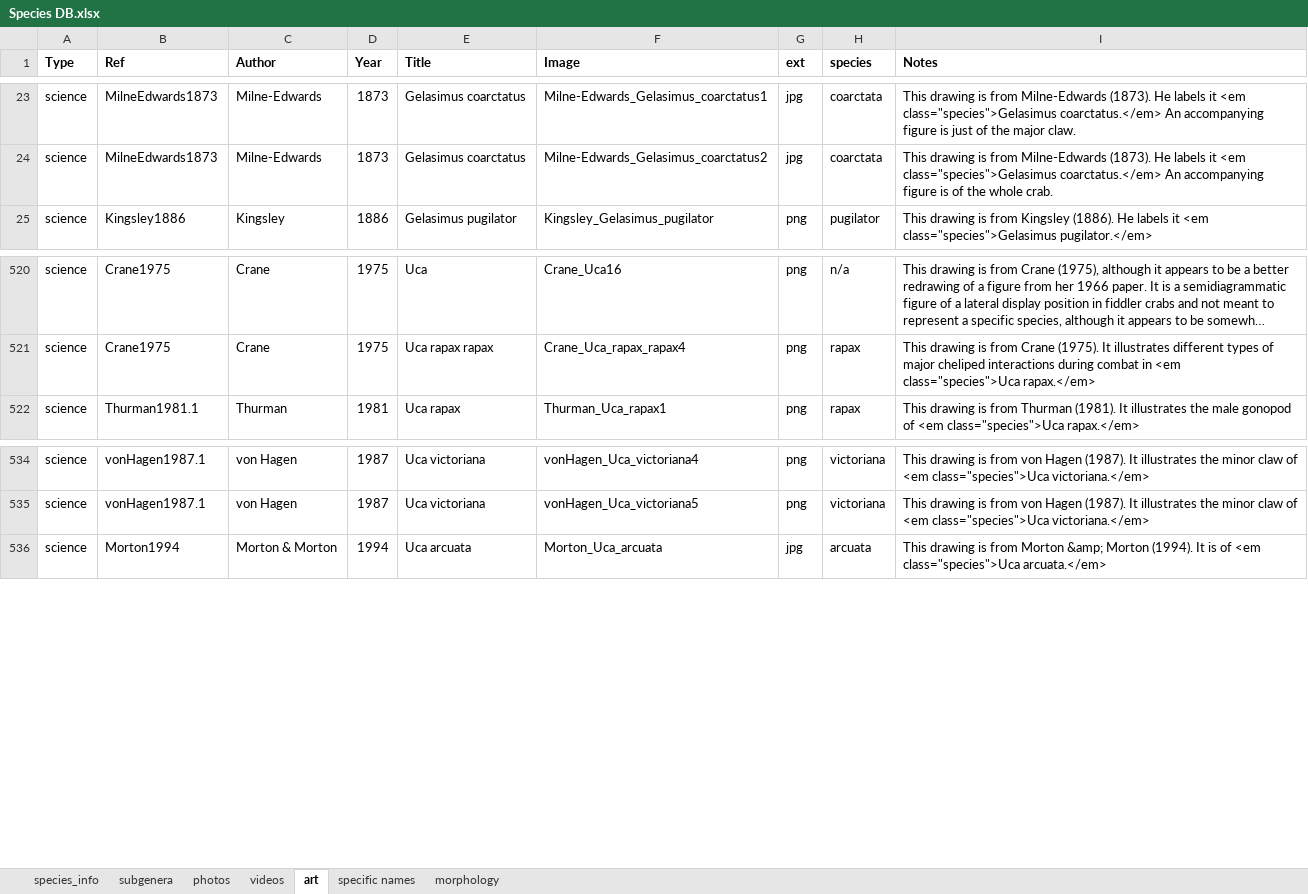
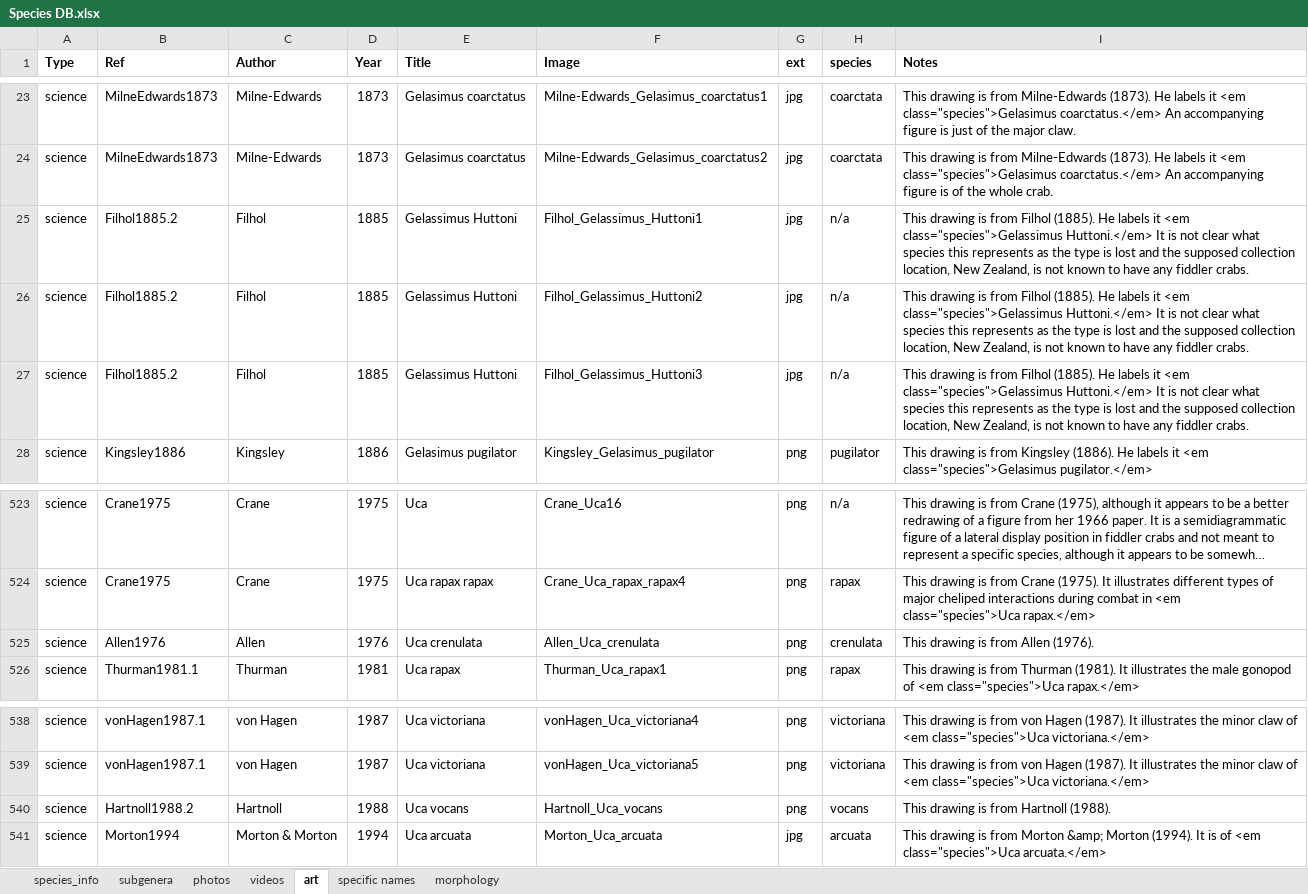
Before and after one commit to msrosenberg/fiddlercrab.info, an Excel workbook: Data/Species DB.xlsx, sheet art, drawn as a sheet; only a part is shown, gaps mark what is left out; long unchanged cells end in …; values as stored, in another font and other column widths than the file's, no borders; the diff names each change by its address in the sheet, - before the commit and + after, or states it on an @@ line.

```diff
--- a/Data/Species DB.xlsx (sheet art)
+++ b/Data/Species DB.xlsx (sheet art)
+row 25: science | Filhol1885.2 | Filhol | 1885 | Gelassimus Huttoni | Filhol_Gelassimus_Huttoni1 | jpg | n/a | This drawing is from Filhol (1885). He labels it <em class="species">Gelassimus Huttoni.</em> It is not clear what species this represents as the type is lost and the supposed collection location, New Zealand, is not known to have any fiddler crabs.
+row 26: science | Filhol1885.2 | Filhol | 1885 | Gelassimus Huttoni | Filhol_Gelassimus_Huttoni2 | jpg | n/a | This drawing is from Filhol (1885). He labels it <em class="species">Gelassimus Huttoni.</em> It is not clear what species this represents as the type is lost and the supposed collection location, New Zealand, is not known to have any fiddler crabs.
+row 27: science | Filhol1885.2 | Filhol | 1885 | Gelassimus Huttoni | Filhol_Gelassimus_Huttoni3 | jpg | n/a | This drawing is from Filhol (1885). He labels it <em class="species">Gelassimus Huttoni.</em> It is not clear what species this represents as the type is lost and the supposed collection location, New Zealand, is not known to have any fiddler crabs.
+row 525: science | Allen1976 | Allen | 1976 | Uca crenulata | Allen_Uca_crenulata | png | crenulata | This drawing is from Allen (1976).
+row 540: science | Hartnoll1988.2 | Hartnoll | 1988 | Uca vocans | Hartnoll_Uca_vocans | png | vocans | This drawing is from Hartnoll (1988).
```
Also changed, not shown: sheet specific names, sheet species_info, Data/fiddler crab citations.xlsx, 9 other files.
